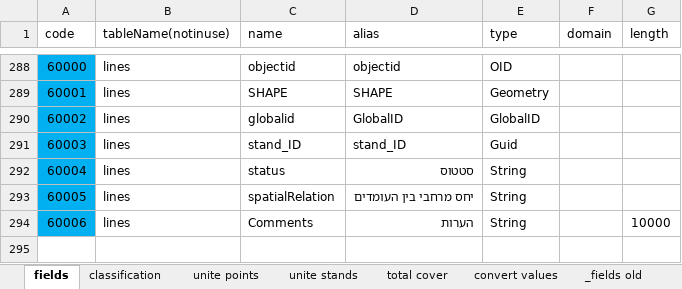
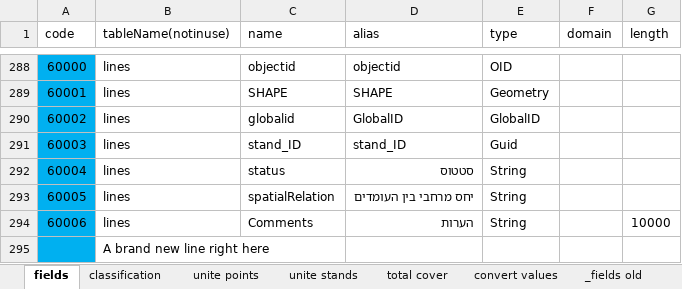
Before and after one commit to DediAssor/gitgit---test, an Excel workbook: configuration/fields.xlsx, sheet fields, drawn as a sheet; only a part is shown, gaps mark what is left out; values as stored, in another font and other column widths than the file's, no borders; table styles not drawn; the diff names each change by its address in the sheet, - before the commit and + after, or states it on an @@ line.

Commit message:
fields - add line

```diff
--- a/configuration/fields.xlsx (sheet fields)
+++ b/configuration/fields.xlsx (sheet fields)
+row 295:  | A brand new line right here
```
Also changed, not shown: 1 other file.
